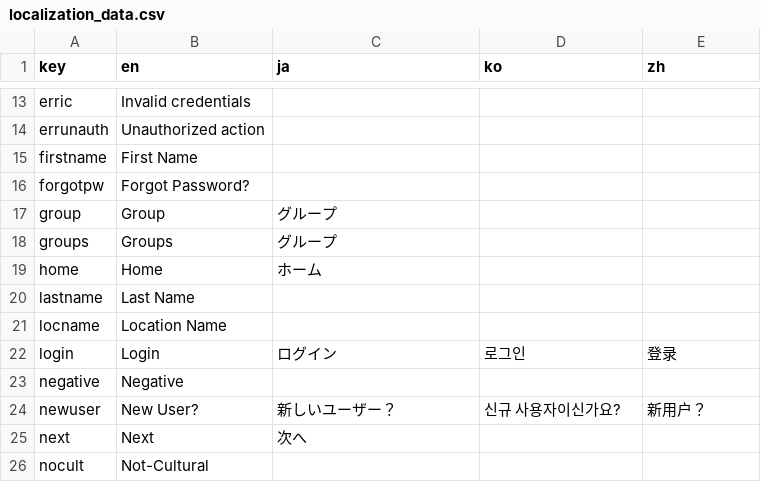
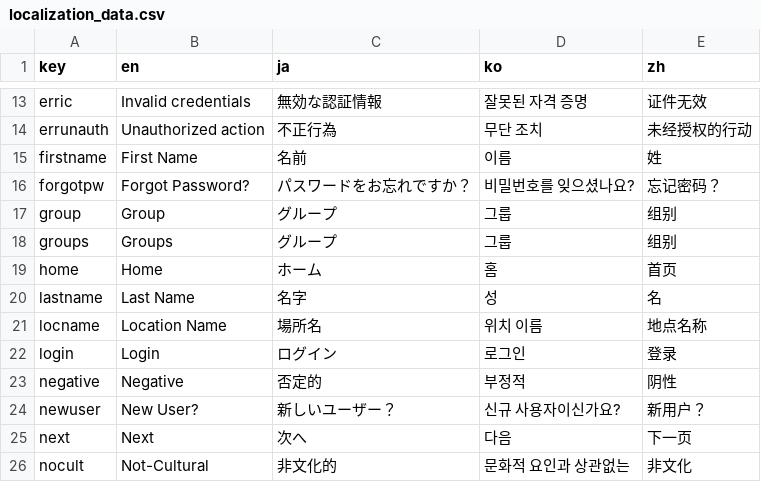
Before and after one commit to funglobaldesign/Nokosu2023-Frontend, a CSV file: lib/l10n/localization_data.csv, drawn as a sheet; only a part is shown, gaps mark what is left out; the diff covers the shown part only; the diff names each change by its address in the sheet, - before the commit and + after, or states it on an @@ line.

```diff
--- a/lib/l10n/localization_data.csv
+++ b/lib/l10n/localization_data.csv
-C13 (ja): (empty)
+C13 (ja): 無効な認証情報
-D13 (ko): (empty)
+D13 (ko): 잘못된 자격 증명
-E13 (zh): (empty)
+E13 (zh): 证件无效
-C14 (ja): (empty)
+C14 (ja): 不正行為
-D14 (ko): (empty)
+D14 (ko): 무단 조치
-E14 (zh): (empty)
+E14 (zh): 未经授权的行动
-C15 (ja): (empty)
+C15 (ja): 名前
-D15 (ko): (empty)
+D15 (ko): 이름
-E15 (zh): (empty)
+E15 (zh): 姓
-C16 (ja): (empty)
+C16 (ja): パスワードをお忘れですか？
-D16 (ko): (empty)
+D16 (ko): 비밀번호를 잊으셨나요?
-E16 (zh): (empty)
+E16 (zh): 忘记密码？
-D17:D18 (ko): (empty)
+D17:D18 (ko): 그룹
-E17:E18 (zh): (empty)
+E17:E18 (zh): 组别
-D19 (ko): (empty)
+D19 (ko): 홈
-E19 (zh): (empty)
+E19 (zh): 首页
-C20 (ja): (empty)
+C20 (ja): 名字
-D20 (ko): (empty)
+D20 (ko): 성
-E20 (zh): (empty)
+E20 (zh): 名
-C21 (ja): (empty)
+C21 (ja): 場所名
-D21 (ko): (empty)
+D21 (ko): 위치 이름
-E21 (zh): (empty)
+E21 (zh): 地点名称
-C23 (ja): (empty)
+C23 (ja): 否定的
-D23 (ko): (empty)
+D23 (ko): 부정적
-E23 (zh): (empty)
+E23 (zh): 阴性
-D25 (ko): (empty)
+D25 (ko): 다음
-E25 (zh): (empty)
+E25 (zh): 下一页
-C26 (ja): (empty)
+C26 (ja): 非文化的
-D26 (ko): (empty)
+D26 (ko): 문화적 요인과 상관없는
-E26 (zh): (empty)
+E26 (zh): 非文化
```
Also changed, not shown: 76 edited cells elsewhere in this file, 6 other files.
